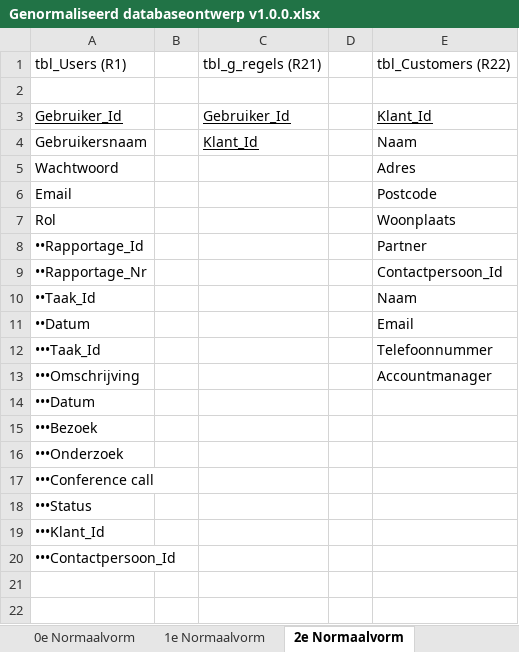
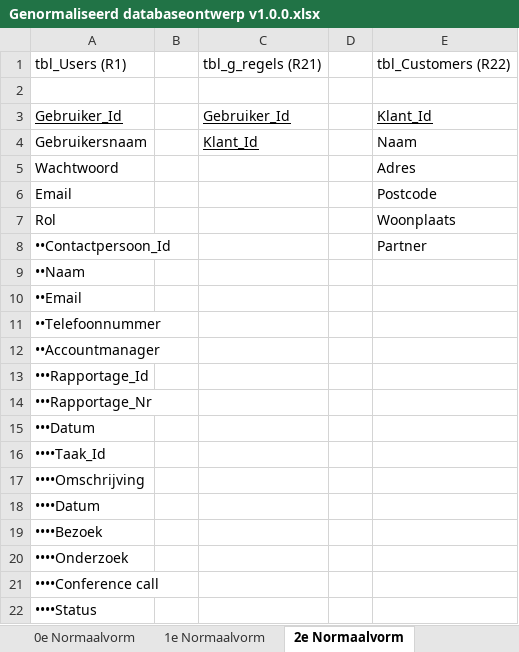
Before and after one commit to Kstrik/Periode_12_PVB_Kenley_Strik, an Excel workbook: Periode 12 Kerntaak 1,2,3/KT2/KT2.1/KT2.1.2 Genormaliseerd databaseontwerp/Genormaliseerd databaseontwerp v1.0.0.xlsx, sheet 2e Normaalvorm, drawn as a sheet; values as stored, in another font and other column widths than the file's, no borders; removed rows and columns are numbered as before the commit, all else as after; the diff names each change by its address in the sheet, - before the commit and + after, or states it on an @@ line.

```diff
--- a/Periode 12 Kerntaak 1,2,3/KT2/KT2.1/KT2.1.2 Genormaliseerd databaseontwerp/Genormaliseerd databaseontwerp v1.0.0.xlsx (sheet 2e Normaalvorm)
+++ b/Periode 12 Kerntaak 1,2,3/KT2/KT2.1/KT2.1.2 Genormaliseerd databaseontwerp/Genormaliseerd databaseontwerp v1.0.0.xlsx (sheet 2e Normaalvorm)
-A8: ••Rapportage_Id
+A8: ••Contactpersoon_Id
-row 9: ••Rapportage_Nr |  |  |  | Contactpersoon_Id
-row 10: ••Taak_Id |  |  |  | Naam
-row 11: ••Datum |  |  |  | Email
-row 12: •••Taak_Id |  |  |  | Telefoonnummer
-row 13: •••Omschrijving |  |  |  | Accountmanager
+row 9: ••Naam
+row 10: ••Email
+row 11: ••Telefoonnummer
+row 12: ••Accountmanager
+row 13: •••Rapportage_Id
+row 14: •••Rapportage_Nr
-A16: •••Bezoek
+A16: ••••Taak_Id
-A17: •••Onderzoek
+A17: ••••Omschrijving
-A18: •••Conference call
+A18: ••••Datum
-A19: •••Status
+A19: ••••Bezoek
-A20: •••Klant_Id
+A20: ••••Onderzoek
-A21: •••Contactpersoon_Id
+A21: ••••Conference call
+row 22: ••••Status
```
Also changed, not shown: sheet Stokendiagram, sheet Bachmandiagram, sheet 3e Normaalvorm, sheet 1e Normaalvorm, sheet 0e Normaalvorm, charts or pictures, 2 other files.
